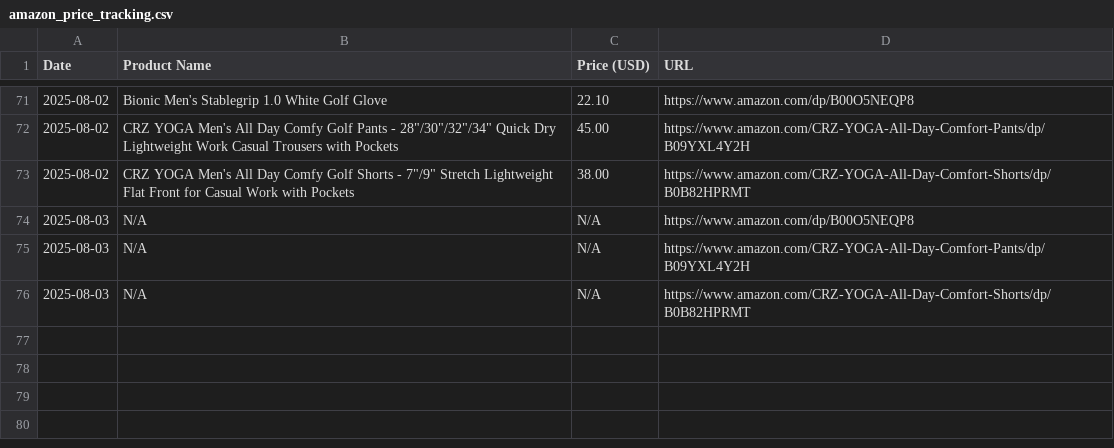
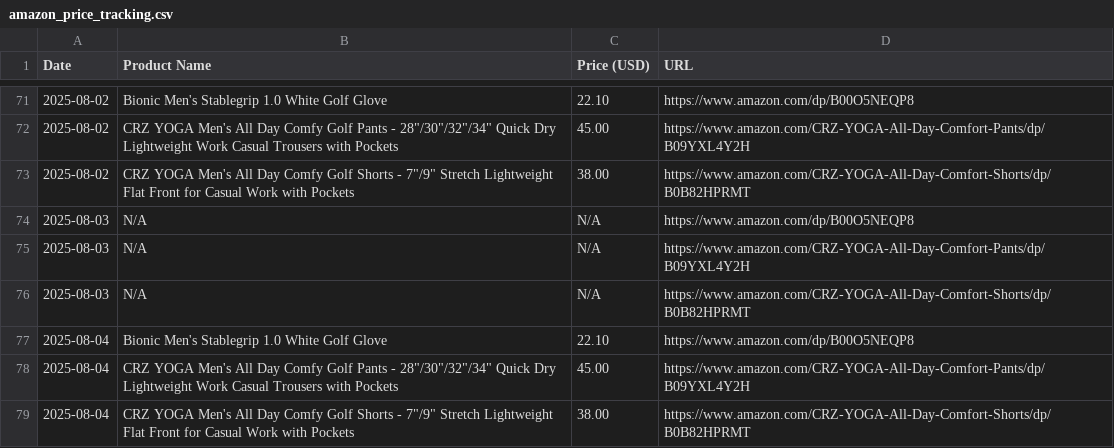
Before and after one commit to HOANJAE2423/AmazonPriceTracker, a CSV file: amazon_price_tracking.csv, drawn as a sheet; only a part is shown, gaps mark what is left out.

```diff
--- a/amazon_price_tracking.csv
+++ b/amazon_price_tracking.csv
@@ -76 +76,4 @@ Date,Product Name,Price (USD),URL
 2025-08-03,N/A,N/A,https://www.amazon.com/CRZ-YOGA-All-Day-Comfort-Shorts/dp/B0B82HPRMT
+2025-08-04,Bionic Men's Stablegrip 1.0 White Golf Glove,22.10,https://www.amazon.com/dp/B00O5NEQP8
+2025-08-04,"CRZ YOGA Men's All Day Comfy Golf Pants - 28""/30""/32""/34"" Quick Dry Lightweight Work Casual Trousers with Pockets",45.00,https://www.amazon.com/CRZ-YOGA-All-Day-Comfort-Pants/dp/B09YXL4Y2H
+2025-08-04,"CRZ YOGA Men's All Day Comfy Golf Shorts - 7""/9"" Stretch Lightweight Flat Front for Casual Work with Pockets",38.00,https://www.amazon.com/CRZ-YOGA-All-Day-Comfort-Shorts/dp/B0B82HPRMT
```
